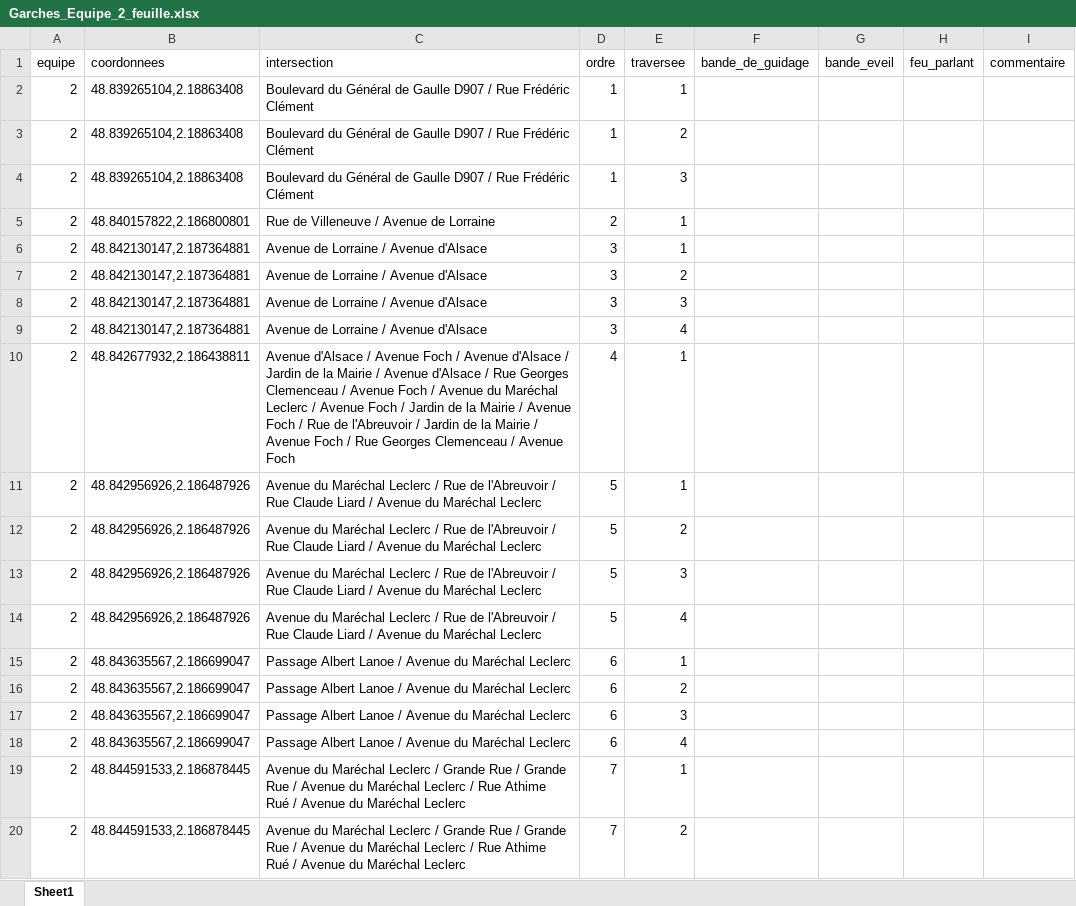
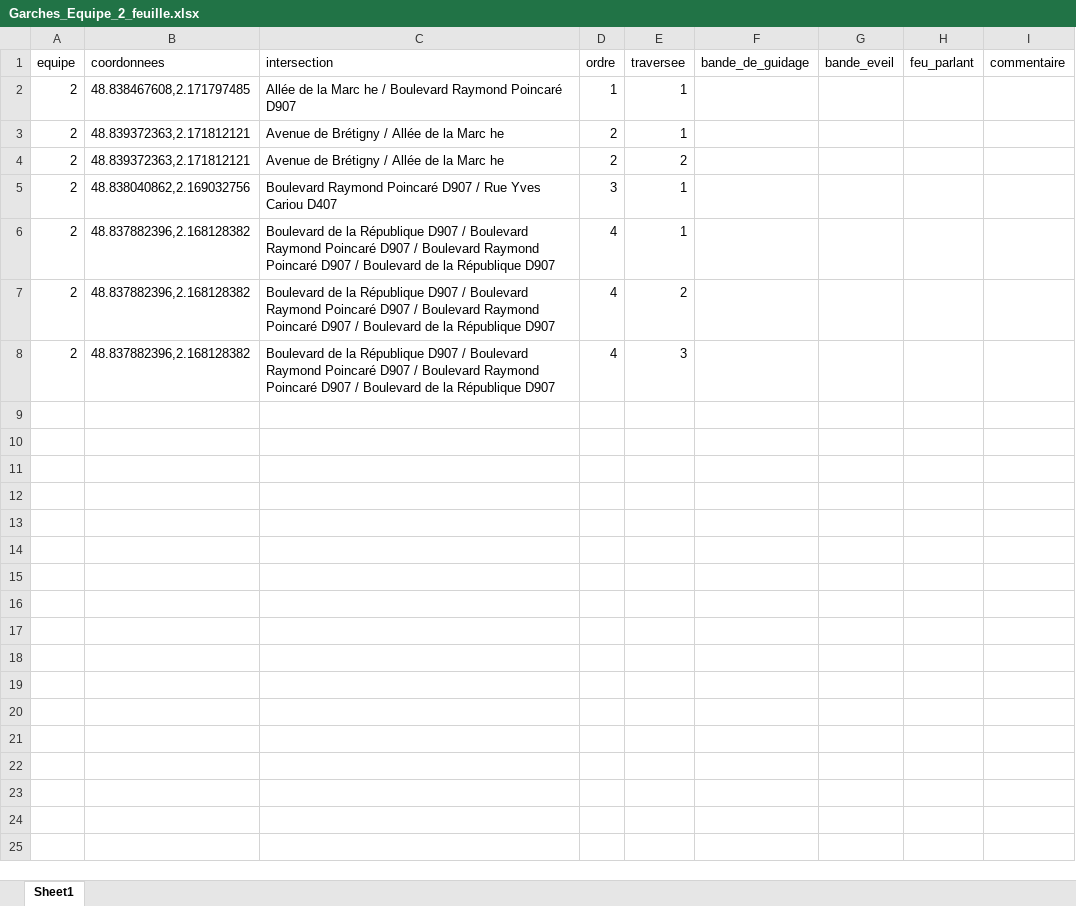
Before and after one commit to Rayane-stud/Prototype_Appli_DefisAccess, an Excel workbook: data/output/Garches_Equipe_2_feuille.xlsx, sheet Sheet1, drawn as a sheet; only a part is shown; values as stored, in another font and other column widths than the file's, no borders; removed rows and columns are numbered as before the commit, all else as after; the diff covers the shown part only; the diff names each change by its address in the sheet, - before the commit and + after, or states it on an @@ line.

Commit message:
Main fonctionnel avec generation de l'excell des P M 14h52 22/06/2026 Rayane et Thibaut

```diff
--- a/data/output/Garches_Equipe_2_feuille.xlsx (sheet Sheet1)
+++ b/data/output/Garches_Equipe_2_feuille.xlsx (sheet Sheet1)
-B2 (coordonnees): 48.839265104,2.18863408
+B2 (coordonnees): 48.838467608,2.171797485
-C2 (intersection): Boulevard du Général de Gaulle D907 / Rue Frédéric Clément
+C2 (intersection): Allée de la Marc he / Boulevard Raymond Poincaré D907
-row 3: 2 | 48.839265104,2.18863408 | Boulevard du Général de Gaulle D907 / Rue Frédéric Clément | 1 | 2
-row 4: 2 | 48.839265104,2.18863408 | Boulevard du Général de Gaulle D907 / Rue Frédéric Clément | 1 | 3
-B3 (coordonnees): 48.840157822,2.186800801
+B3 (coordonnees): 48.839372363,2.171812121
-C3 (intersection): Rue de Villeneuve / Avenue de Lorraine
+C3 (intersection): Avenue de Brétigny / Allée de la Marc he
-row 6: 2 | 48.842130147,2.187364881 | Avenue de Lorraine / Avenue d'Alsace | 3 | 1
-B4 (coordonnees): 48.842130147,2.187364881
+B4 (coordonnees): 48.839372363,2.171812121
-C4 (intersection): Avenue de Lorraine / Avenue d'Alsace
+C4 (intersection): Avenue de Brétigny / Allée de la Marc he
-D4 (ordre): 3
+D4 (ordre): 2
-B5 (coordonnees): 48.842130147,2.187364881
+B5 (coordonnees): 48.838040862,2.169032756
-C5 (intersection): Avenue de Lorraine / Avenue d'Alsace
+C5 (intersection): Boulevard Raymond Poincaré D907 / Rue Yves Cariou D407
-E5 (traversee): 3
+E5 (traversee): 1
-row 9: 2 | 48.842130147,2.187364881 | Avenue de Lorraine / Avenue d'Alsace | 3 | 4
-B6 (coordonnees): 48.842677932,2.186438811
+B6 (coordonnees): 48.837882396,2.168128382
-C6 (intersection): Avenue d'Alsace / Avenue Foch / Avenue d'Alsace / Jardin de la Mairie / Avenue d'Alsace / Rue Georges Clemenceau / Avenue Foch / Avenue du Maréchal Leclerc / Avenue Foch / Jardin de la Mairie / Avenue Foch / Rue de l'Abreuvoir / Jardin de la Mairie / Avenue Foch / Rue Georges Clemenceau / Avenue Foch
+C6 (intersection): Boulevard de la République D907 / Boulevard Raymond Poincaré D907 / Boulevard Raymond Poincaré D907 / Boulevard de la République D907
-row 11: 2 | 48.842956926,2.186487926 | Avenue du Maréchal Leclerc / Rue de l'Abreuvoir / Rue Claude Liard / Avenue du Maréchal Leclerc | 5 | 1
-B7:B8 (coordonnees): 48.842956926,2.186487926
+B7:B8 (coordonnees): 48.837882396,2.168128382
-C7:C8 (intersection): Avenue du Maréchal Leclerc / Rue de l'Abreuvoir / Rue Claude Liard / Avenue du Maréchal Leclerc
+C7:C8 (intersection): Boulevard de la République D907 / Boulevard Raymond Poincaré D907 / Boulevard Raymond Poincaré D907 / Boulevard de la République D907
-D7:D8 (ordre): 5
+D7:D8 (ordre): 4
-row 14: 2 | 48.842956926,2.186487926 | Avenue du Maréchal Leclerc / Rue de l'Abreuvoir / Rue Claude Liard / Avenue du Maréchal Leclerc | 5 | 4
-row 15: 2 | 48.843635567,2.186699047 | Passage Albert Lanoe / Avenue du Maréchal Leclerc | 6 | 1
-row 16: 2 | 48.843635567,2.186699047 | Passage Albert Lanoe / Avenue du Maréchal Leclerc | 6 | 2
-row 17: 2 | 48.843635567,2.186699047 | Passage Albert Lanoe / Avenue du Maréchal Leclerc | 6 | 3
-row 18: 2 | 48.843635567,2.186699047 | Passage Albert Lanoe / Avenue du Maréchal Leclerc | 6 | 4
-row 19: 2 | 48.844591533,2.186878445 | Avenue du Maréchal Leclerc / Grande Rue / Grande Rue / Avenue du Maréchal Leclerc / Rue Athime Rué / Avenue du Maréchal Leclerc | 7 | 1
-row 20: 2 | 48.844591533,2.186878445 | Avenue du Maréchal Leclerc / Grande Rue / Grande Rue / Avenue du Maréchal Leclerc / Rue Athime Rué / Avenue du Maréchal Leclerc | 7 | 2
```
Also changed, not shown: 13 removed rows elsewhere in this sheet, data/output/Garches_Equipe_1_feuille.xlsx, data/output/Garches_Equipe_3_feuille.xlsx, 8 other files.
